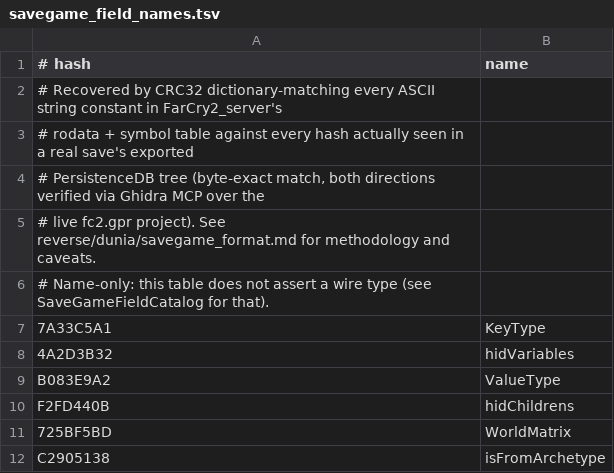
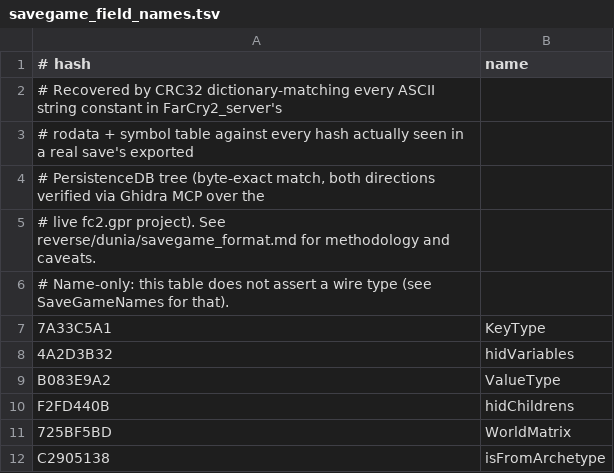
Before and after one commit to jbebe/farcry-sdk, a TSV file: tools/JackAll/assets/savegame_field_names.tsv, drawn as a sheet; only a part is shown.

```diff
--- a/tools/JackAll/assets/savegame_field_names.tsv
+++ b/tools/JackAll/assets/savegame_field_names.tsv
@@ -5,3 +5,3 @@
 # live fc2.gpr project). See reverse/dunia/savegame_format.md for methodology and caveats.
-# Name-only: this table does not assert a wire type (see SaveGameFieldCatalog for that).
+# Name-only: this table does not assert a wire type (see SaveGameNames for that).
 7A33C5A1	KeyType
```
Also changed, not shown: 53 other files.
